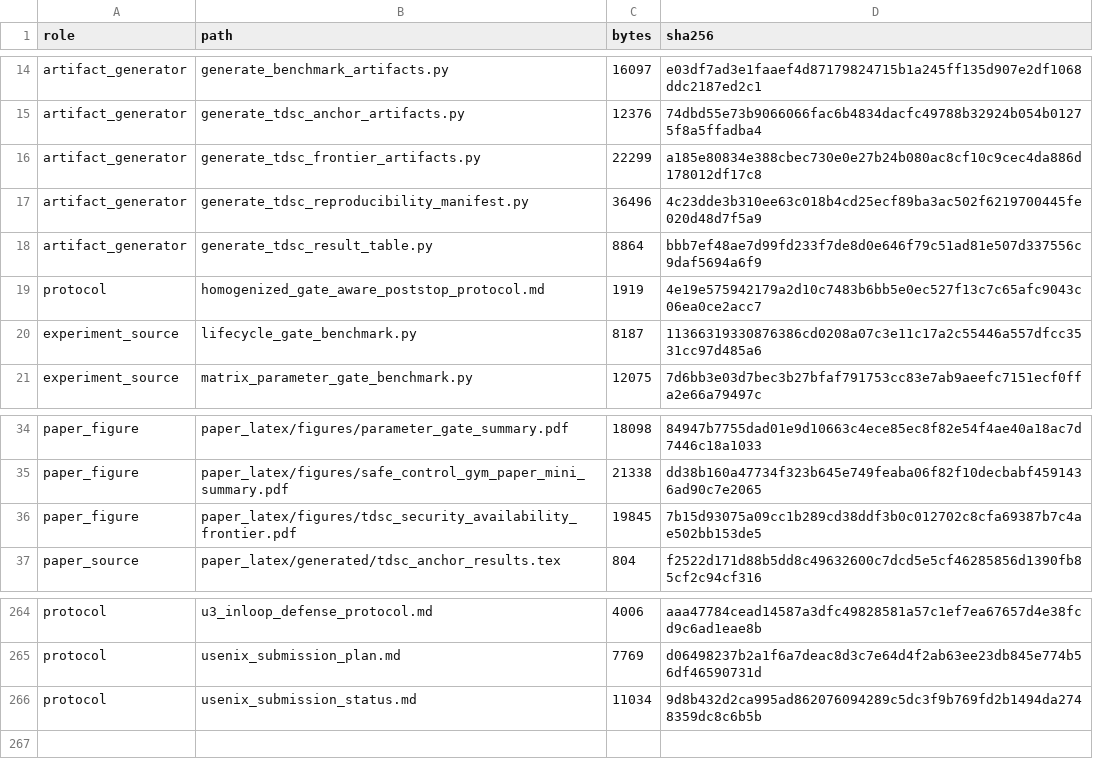
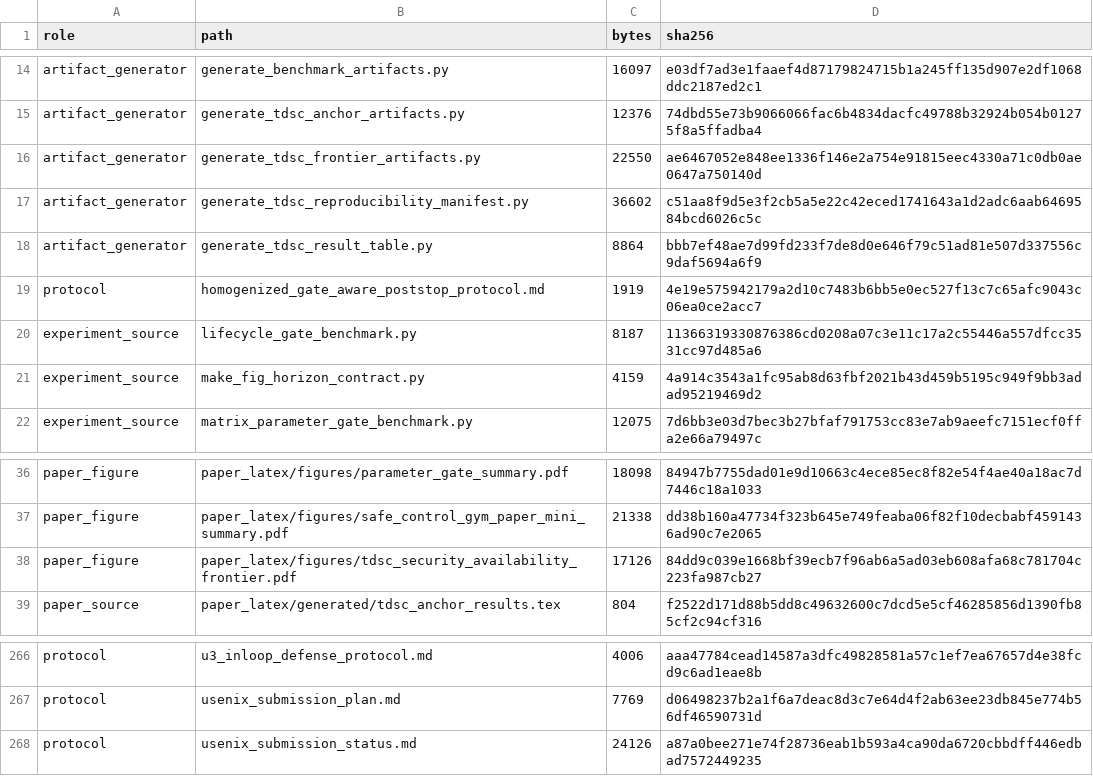
Before and after one commit to Feihm-npu/Learning_controller_trilemma, a CSV file: results/tdsc_artifact_checksums.csv, drawn as a sheet; only a part is shown, gaps mark what is left out; the diff covers the shown part only.

```diff
--- a/results/tdsc_artifact_checksums.csv
+++ b/results/tdsc_artifact_checksums.csv
@@ -15,4 +15,4 @@ artifact_generator,generate_benchmark_artifacts.py,16097,e03df7ad3e1faaef4d87179
 artifact_generator,generate_tdsc_anchor_artifacts.py,12376,74dbd55e73b9066066fac6b4834dacfc49788b32924b054b01275f8a5ffadba4
-artifact_generator,generate_tdsc_frontier_artifacts.py,22299,a185e80834e388cbec730e0e27b24b080ac8cf10c9cec4da886d178012df17c8
-artifact_generator,generate_tdsc_reproducibility_manifest.py,36496,4c23dde3b310ee63c018b4cd25ecf89ba3ac502f6219700445fe020d48d7f5a9
+artifact_generator,generate_tdsc_frontier_artifacts.py,22550,ae6467052e848ee1336f146e2a754e91815eec4330a71c0db0ae0647a750140d
+artifact_generator,generate_tdsc_reproducibility_manifest.py,36602,c51aa8f9d5e3f2cb5a5e22c42eced1741643a1d2adc6aab6469584bcd6026c5c
 artifact_generator,generate_tdsc_result_table.py,8864,bbb7ef48ae7d99fd233f7de8d0e646f79c51ad81e507d337556c9daf5694a6f9
@@ -20,2 +20,3 @@ protocol,homogenized_gate_aware_poststop_protocol.md,1919,4e19e575942179a2d10c74
 experiment_source,lifecycle_gate_benchmark.py,8187,11366319330876386cd0208a07c3e11c17a2c55446a557dfcc3531cc97d485a6
+experiment_source,make_fig_horizon_contract.py,4159,4a914c3543a1fc95ab8d63fbf2021b43d459b5195c949f9bb3adad95219469d2
 experiment_source,matrix_parameter_gate_benchmark.py,12075,7d6bb3e03d7bec3b27bfaf791753cc83e7ab9aeefc7151ecf0ffa2e66a79497c
@@ -35,3 +37,3 @@ paper_figure,paper_latex/figures/parameter_gate_summary.pdf,18098,84947b7755dad0
 paper_figure,paper_latex/figures/safe_control_gym_paper_mini_summary.pdf,21338,dd38b160a47734f323b645e749feaba06f82f10decbabf4591436ad90c7e2065
-paper_figure,paper_latex/figures/tdsc_security_availability_frontier.pdf,19845,7b15d93075a09cc1b289cd38ddf3b0c012702c8cfa69387b7c4ae502bb153de5
+paper_figure,paper_latex/figures/tdsc_security_availability_frontier.pdf,17126,84dd9c039e1668bf39ecb7f96ab6a5ad03eb608afa68c781704c223fa987cb27
 paper_source,paper_latex/generated/tdsc_anchor_results.tex,804,f2522d171d88b5dd8c49632600c7dcd5e5cf46285856d1390fb85cf2c94cf316
@@ -265,2 +267,2 @@ protocol,u3_inloop_defense_protocol.md,4006,aaa47784cead14587a3dfc49828581a57c1e
 protocol,usenix_submission_plan.md,7769,d06498237b2a1f6a7deac8d3c7e64d4f2ab63ee23db845e774b56df46590731d
-protocol,usenix_submission_status.md,11034,9d8b432d2ca995ad862076094289c5dc3f9b769fd2b1494da2748359dc8c6b5b
+protocol,usenix_submission_status.md,24126,a87a0bee271e74f28736eab1b593a4ca90da6720cbbdff446edbad7572449235
```
Also changed, not shown: 1 added row and 28 edited cells elsewhere in this file, 19 other files.
